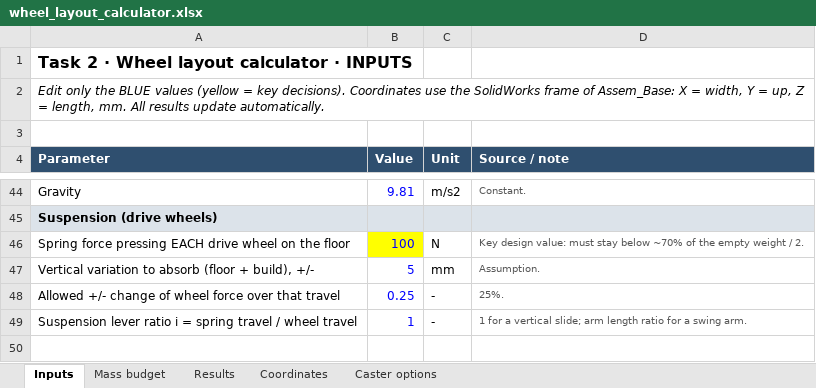
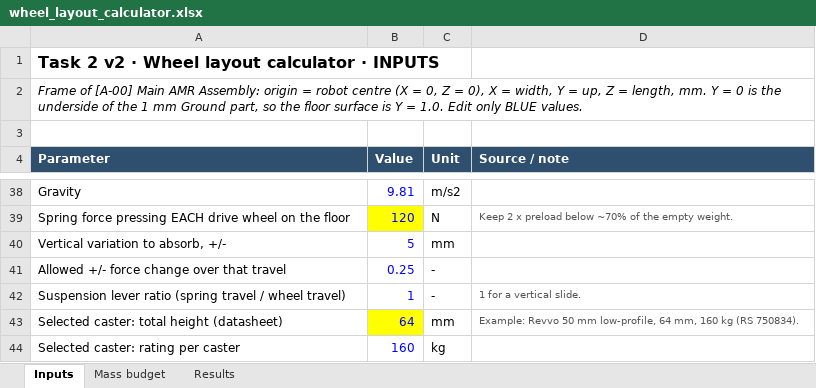
Before and after one commit to Graduation-Project-2027/AGV-Mechanical-Phase, an Excel workbook: Phase-A_design/02_wheel-diameter-calcs/wheel_layout_calculator.xlsx, sheet Inputs, drawn as a sheet; only a part is shown, gaps mark what is left out; values as stored, in another font and other column widths than the file's, no borders; removed rows and columns are numbered as before the commit, all else as after; the diff covers the shown part only; the diff names each change by its address in the sheet, - before the commit and + after, or states it on an @@ line.

```diff
--- a/Phase-A_design/02_wheel-diameter-calcs/wheel_layout_calculator.xlsx (sheet Inputs)
+++ b/Phase-A_design/02_wheel-diameter-calcs/wheel_layout_calculator.xlsx (sheet Inputs)
-sheet tab: Coordinates
-sheet tab: Caster options
-A1 (Parameter): Task 2 · Wheel layout calculator · INPUTS
+A1 (Parameter): Task 2 v2 · Wheel layout calculator · INPUTS
-A2 (Parameter): Edit only the BLUE values (yellow = key decisions). Coordinates use the SolidWorks frame of Assem_Base: X = width, Y = up, Z = length, mm. All results update automatically.
+A2 (Parameter): Frame of [A-00] Main AMR Assembly: origin = robot centre (X = 0, Z = 0), X = width, Y = up, Z = length, mm. Y = 0 is the underside of the 1 mm Ground part, so the floor surface is Y = 1.0. Edit only BLUE values.
-D38 (Source / note): Constant.
+D38 (Source / note): (empty)
-row 45: Suspension (drive wheels)
-B39 (Value): 100
+B39 (Value): 120
-D39 (Source / note): Key design value: must stay below ~70% of the empty weight / 2.
+D39 (Source / note): Keep 2 x preload below ~70% of the empty weight.
-A40 (Parameter): Vertical variation to absorb (floor + build), +/-
+A40 (Parameter): Vertical variation to absorb, +/-
-D40 (Source / note): Assumption.
+D40 (Source / note): (empty)
-A41 (Parameter): Allowed +/- change of wheel force over that…
+A41 (Parameter): Allowed +/- force change over that…
-D41 (Source / note): 25%.
+D41 (Source / note): (empty)
-A42 (Parameter): …lever ratio i = spring travel / wheel travel
+A42 (Parameter): …lever ratio (spring travel / wheel travel)
-D42 (Source / note): 1 for a vertical slide; arm length ratio for a swing arm.
+D42 (Source / note): 1 for a vertical slide.
+row 43: Selected caster: total height (datasheet) | 64 | mm | Example: Revvo 50 mm low-profile, 64 mm, 160 kg (RS 750834).
+row 44: Selected caster: rating per caster | 160 | kg
```
Also changed, not shown: 21 added rows, 27 removed rows and 17 edited cells elsewhere in this sheet, sheet Results, sheet Mass budget, 16 other files.
